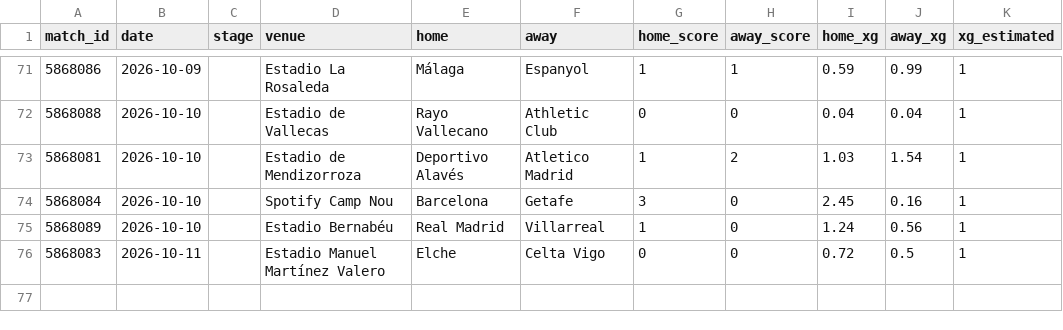
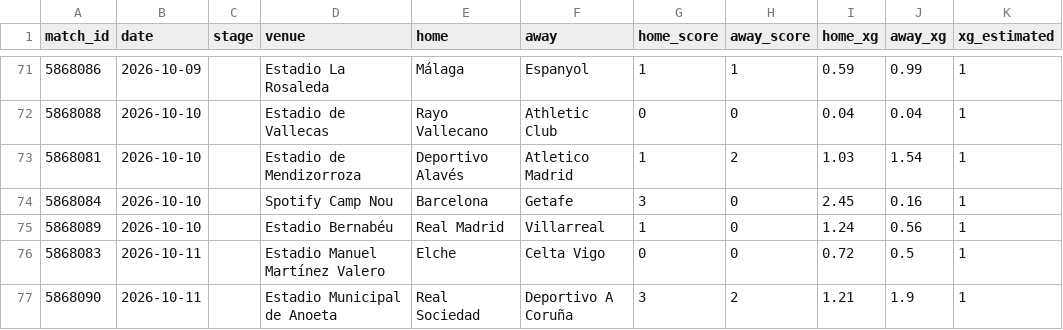
Before and after one commit to RShiri/XLALIGA, a CSV file: laliga_dashboard/database/results.csv, drawn as a sheet; only a part is shown, gaps mark what is left out.

```diff
--- a/laliga_dashboard/database/results.csv
+++ b/laliga_dashboard/database/results.csv
@@ -76 +76,2 @@ match_id,date,stage,venue,home,away,home_score,away_score,home_xg,away_xg,xg_est
 5868083,2026-10-11,,Estadio Manuel Martínez Valero,Elche,Celta Vigo,0,0,0.72,0.5,1
+5868090,2026-10-11,,Estadio Municipal de Anoeta,Real Sociedad,Deportivo A Coruña,3,2,1.21,1.9,1
```
Also changed, not shown: laliga_dashboard/database/player_match_stats.csv, laliga_dashboard/database/players.csv, 19 other files.
